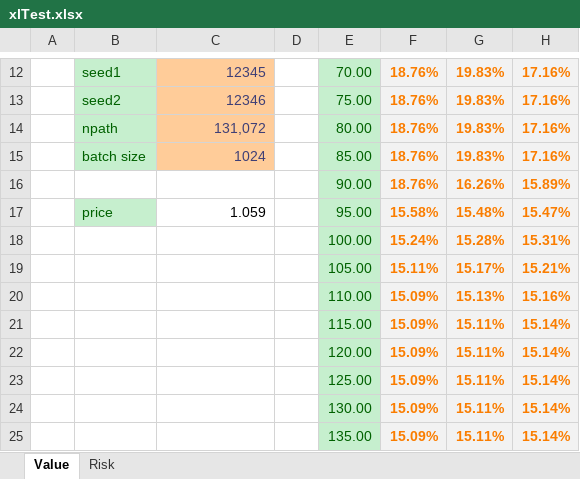
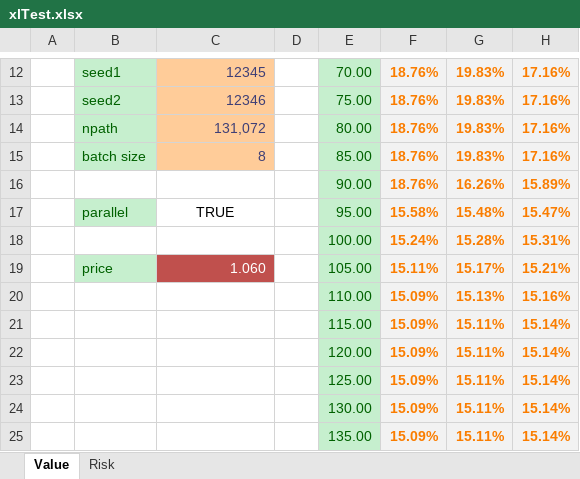
Before and after one commit to asavine/WilmottArticle, an Excel workbook: xlTest.xlsx, sheet Value, drawn as a sheet; only a part is shown, gaps mark what is left out; values as stored, in another font and other column widths than the file's, no borders; the diff names each change by its address in the sheet, - before the commit and + after, or states it on an @@ line.

```diff
--- a/xlTest.xlsx (sheet Value)
+++ b/xlTest.xlsx (sheet Value)
-C15: 1024
+C15: 8
-B17: price
+B17: parallel
-C17: 1.059
+C17: TRUE
-C17 alignment: right
+C17 alignment: center
-B19: (empty)
+B19: price
-B19 fill: none
+B19 fill: #C6EFCE
-C19: (empty)
+C19: 1.060
-C19 fill: none
+C19 fill: #C0504D
```
Also changed, not shown: sheet Risk, charts or pictures, 7 other files.
